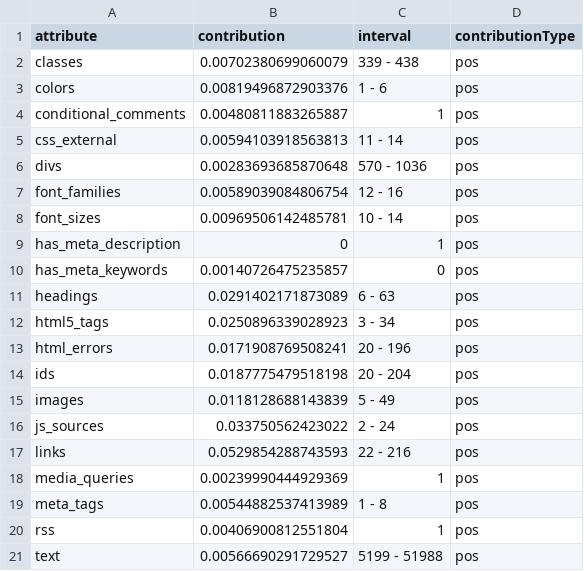
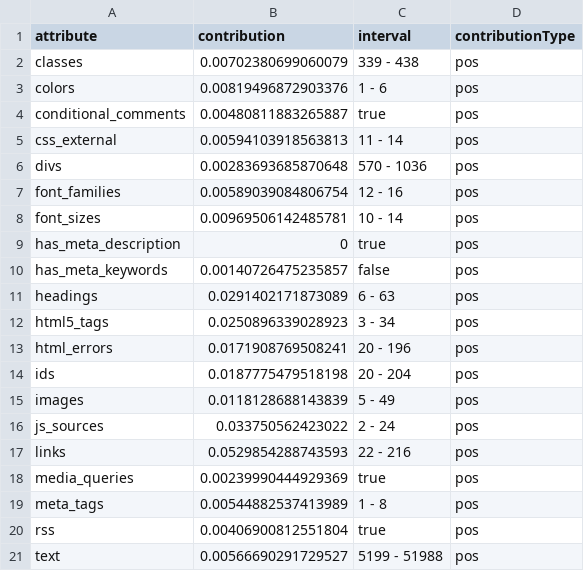
Before and after one commit to peric/flasknose, a CSV file: data/best_contributions.csv, drawn as a sheet.

Commit message:
Updated contributions

```diff
--- a/data/best_contributions.csv
+++ b/data/best_contributions.csv
@@ -3,3 +3,3 @@
 "colors",0.00819496872903376,"1 - 6","pos"
-"conditional_comments",0.00480811883265887,"1","pos"
+"conditional_comments",0.00480811883265887,"true","pos"
 "css_external",0.00594103918563813,"11 - 14","pos"
@@ -8,4 +8,4 @@
 "font_sizes",0.00969506142485781,"10 - 14","pos"
-"has_meta_description",0,"1","pos"
-"has_meta_keywords",0.00140726475235857,"0","pos"
+"has_meta_description",0,"true","pos"
+"has_meta_keywords",0.00140726475235857,"false","pos"
 "headings",0.0291402171873089,"6 - 63","pos"
@@ -17,5 +17,5 @@
 "links",0.0529854288743593,"22 - 216","pos"
-"media_queries",0.00239990444929369,"1","pos"
+"media_queries",0.00239990444929369,"true","pos"
 "meta_tags",0.00544882537413989,"1 - 8","pos"
-"rss",0.00406900812551804,"1","pos"
+"rss",0.00406900812551804,"true","pos"
 "text",0.00566690291729527,"5199 - 51988","pos"
```
Also changed, not shown: 1 other file.
